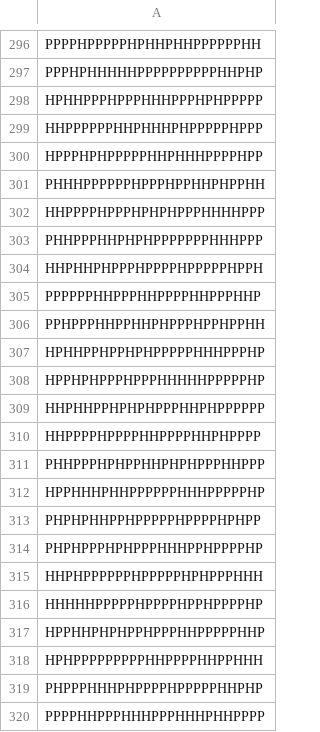
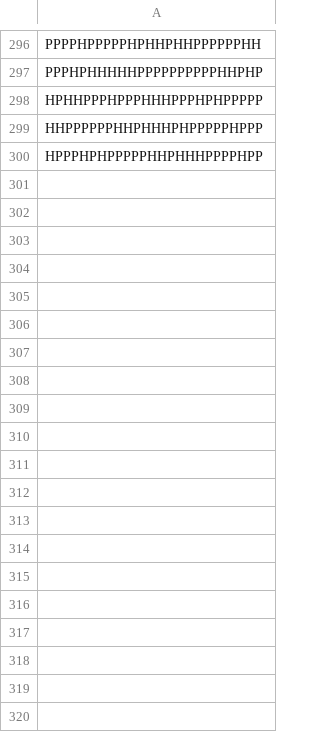
Before and after one commit to okkevaneck/prospr, a CSV file: prospr/data/vanEck_hratio/HP25_r0.4.csv, drawn as a sheet; only a part is shown, gaps mark what is left out; the diff covers the shown part only; the diff names each change by its address in the sheet, - before the commit and + after, or states it on an @@ line.

```diff
--- a/prospr/data/vanEck_hratio/HP25_r0.4.csv
+++ b/prospr/data/vanEck_hratio/HP25_r0.4.csv
-row 301: PHHHPPPPPPHPPPHPPHHPHPPHH
-row 302: HHPPPPHPPPHPHPHPPPHHHHPPP
-row 303: PHHPPPHHPHPHPPPPPPPHHHPPP
-row 304: HHPHHPHPPPHPPPPHPPPPPHPPH
-row 305: PPPPPPHHPPPHHPPPPHHPPPHHP
-row 306: PPHPPPHHPPHHPHPPPHPPHPPHH
-row 307: HPHHPPHPPHPHPPPPPHHHPPPHP
-row 308: HPPHPHPPPHPPPHHHHHPPPPPHP
-row 309: HHPHHPPHPHPHPPPHHPHPPPPPP
-row 310: HHPPPPHPPPPHHPPPPHHPHPPPP
-row 311: PHHPPPHPHPPHHPHPHPPPHHPPP
-row 312: HPPHHHPHHPPPPPPHHHPPPPPHP
-row 313: PHPHPHHPPHPPPPPHPPPPHPHPP
-row 314: PHPHPPPHPHPPPHHHPPHPPPPHP
-row 315: HHPHPPPPPPHPPPPPHPHPPPHHH
-row 316: HHHHHPPPPPHPPPPHPPHPPPPHP
-row 317: HPPHHPHPHPPHPPPHHPPPPPHHP
-row 318: HPHPPPPPPPPPHHPPPPHHPPHHH
-row 319: PHPPPHHHPHPPPPHPPPPPHHPHP
-row 320: PPPPHHPPPHHHPPPHHHPHHPPPP
```
Also changed, not shown: 46 removed rows elsewhere in this file, prospr/data/vanEck_hratio/HP25_r0.5.csv, prospr/data/vanEck_hratio/HP25_r0.6.csv, 19 other files.
